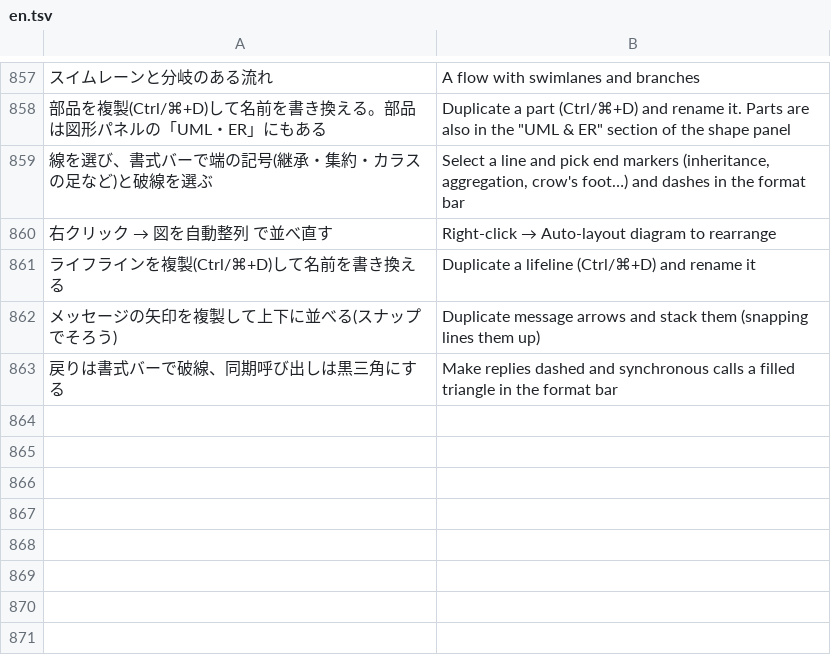
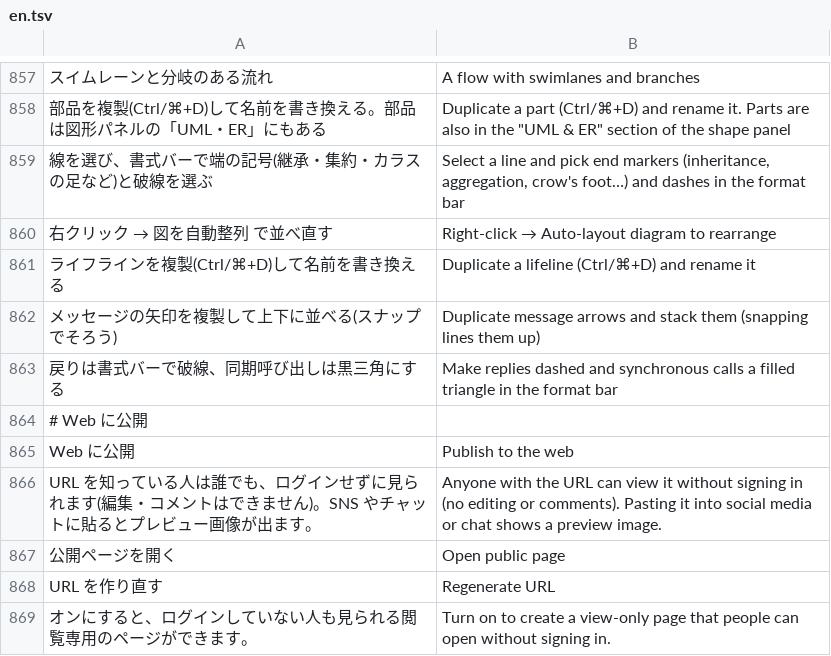
Before and after one commit to T-T0821/ColabBoard, a TSV file: crates/board-web/src/i18n/en.tsv, drawn as a sheet; only a part is shown, gaps mark what is left out; the diff names each change by its address in the sheet, - before the commit and + after, or states it on an @@ line.

```diff
--- a/crates/board-web/src/i18n/en.tsv
+++ b/crates/board-web/src/i18n/en.tsv
+row 864: # Web に公開
+row 865: Web に公開 | Publish to the web
+row 866: URL を知っている人は誰でも、ログインせずに見られます(編集・コメントはできません)。SNS やチャットに貼るとプレビュー画像が出ます。 | Anyone with the URL can view it without signing in (no editing or comments). Pasting it into social media or chat shows a preview image.
+row 867: 公開ページを開く | Open public page
+row 868: URL を作り直す | Regenerate URL
+row 869: オンにすると、ログインしていない人も見られる閲覧専用のページができます。 | Turn on to create a view-only page that people can open without signing in.
```
Also changed, not shown: 14 other files.
